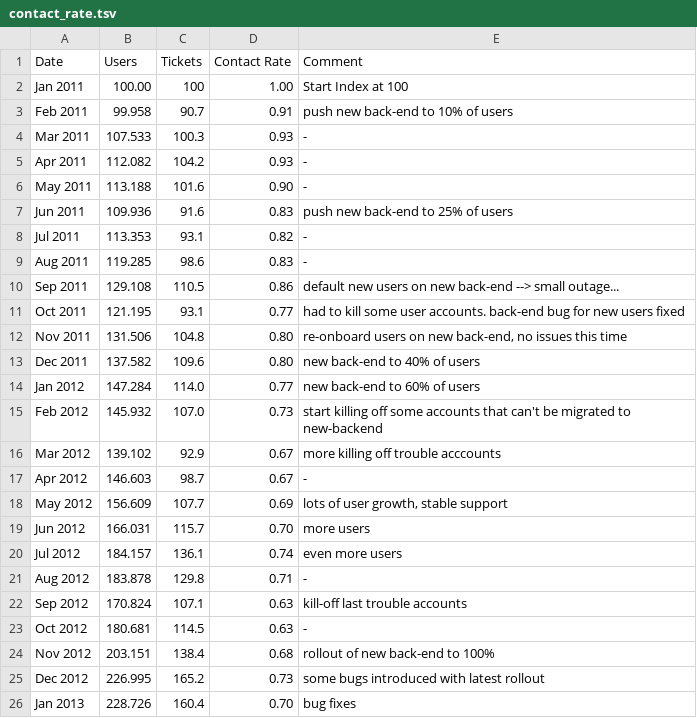
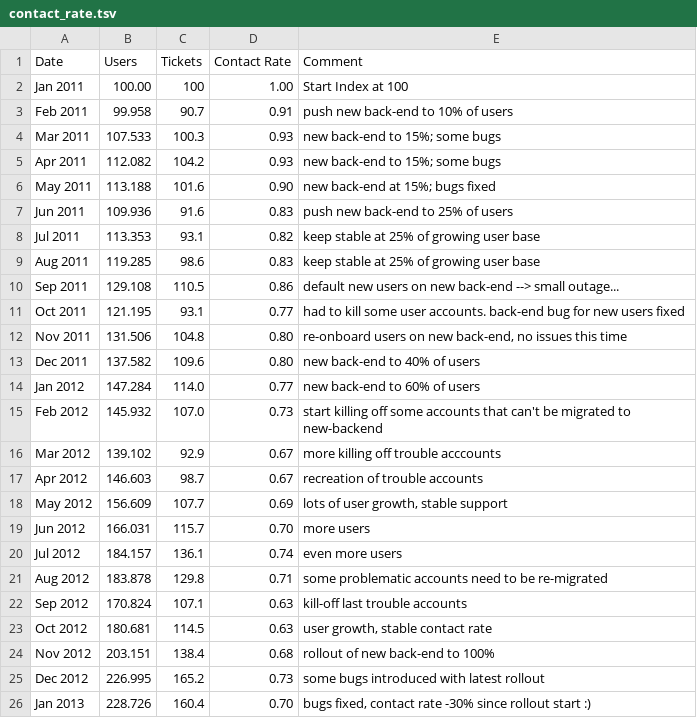
Before and after one commit to bethe/da-nano, a TSV file: P6-Data Visualization/contact_rate.tsv, drawn as a sheet.

```diff
--- a/P6-Data Visualization/contact_rate.tsv
+++ b/P6-Data Visualization/contact_rate.tsv
@@ -3,8 +3,8 @@ Jan 2011	100.00	100	1.00	Start Index at 100
 Feb 2011	99.958	90.7	0.91	push new back-end to 10% of users
-Mar 2011	107.533	100.3	0.93	-
-Apr 2011	112.082	104.2	0.93	-
-May 2011	113.188	101.6	0.90	-
+Mar 2011	107.533	100.3	0.93	new back-end to 15%; some bugs
+Apr 2011	112.082	104.2	0.93	new back-end to 15%; some bugs
+May 2011	113.188	101.6	0.90	new back-end at 15%; bugs fixed
 Jun 2011	109.936	91.6	0.83	push new back-end to 25% of users
-Jul 2011	113.353	93.1	0.82	-
-Aug 2011	119.285	98.6	0.83	-
+Jul 2011	113.353	93.1	0.82	keep stable at 25% of growing user base
+Aug 2011	119.285	98.6	0.83	keep stable at 25% of growing user base
 Sep 2011	129.108	110.5	0.86	default new users on new back-end --> small outage...
@@ -16,3 +16,3 @@ Feb 2012	145.932	107.0	0.73	start killing off some accounts that can't be migrat
 Mar 2012	139.102	92.9	0.67	more killing off trouble acccounts
-Apr 2012	146.603	98.7	0.67	-
+Apr 2012	146.603	98.7	0.67	recreation of trouble accounts
 May 2012	156.609	107.7	0.69	lots of user growth, stable support
@@ -20,7 +20,7 @@ Jun 2012	166.031	115.7	0.70	more users
 Jul 2012	184.157	136.1	0.74	even more users
-Aug 2012	183.878	129.8	0.71	-
+Aug 2012	183.878	129.8	0.71	some problematic accounts need to be re-migrated
 Sep 2012	170.824	107.1	0.63	kill-off last trouble accounts
-Oct 2012	180.681	114.5	0.63	-
+Oct 2012	180.681	114.5	0.63	user growth, stable contact rate
 Nov 2012	203.151	138.4	0.68	rollout of new back-end to 100%
 Dec 2012	226.995	165.2	0.73	some bugs introduced with latest rollout
-Jan 2013	228.726	160.4	0.70	bug fixes
+Jan 2013	228.726	160.4	0.70	bugs fixed, contact rate -30% since rollout start :)
```
Also changed, not shown: 2 other files.
